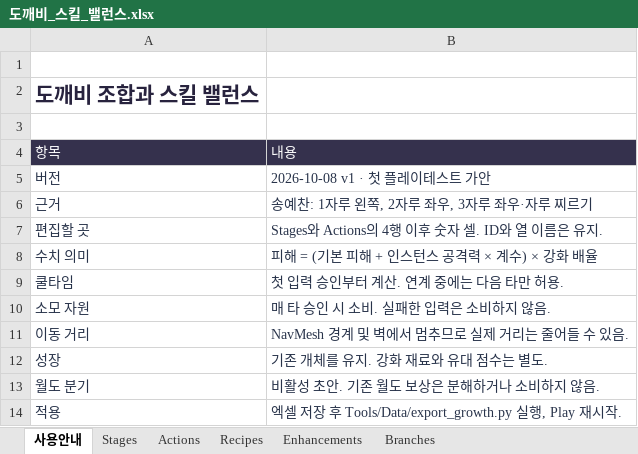
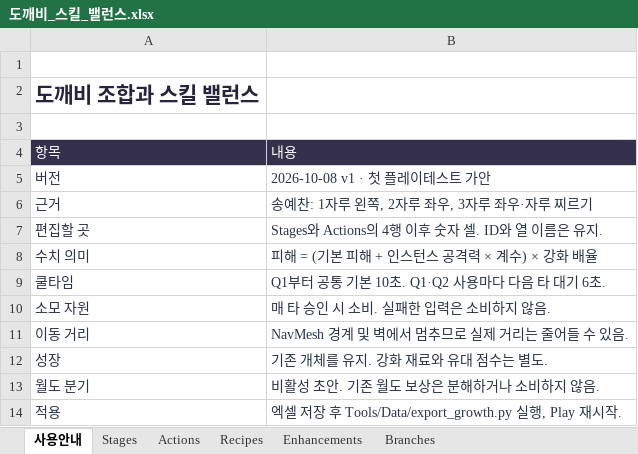
Before and after one commit to SongYeChan1024/Document_ERGOSQUARE-ARCHITECT, an Excel workbook: 01_게임_기획/05_밸런스/outputs/2026-10-08_도깨비_조합/도깨비_스킬_밸런스.xlsx, sheet 사용안내, drawn as a sheet; values as stored, in another font and other column widths than the file's, no borders; the diff names each change by its address in the sheet, - before the commit and + after, or states it on an @@ line.

```diff
--- a/01_게임_기획/05_밸런스/outputs/2026-10-08_도깨비_조합/도깨비_스킬_밸런스.xlsx (sheet 사용안내)
+++ b/01_게임_기획/05_밸런스/outputs/2026-10-08_도깨비_조합/도깨비_스킬_밸런스.xlsx (sheet 사용안내)
-B9: 첫 입력 승인부터 계산. 연계 중에는 다음 타만 허용.
+B9: Q1부터 공통 기본 10초. Q1·Q2 사용마다 다음 타 대기 6초.
```
Also changed, not shown: sheet Stages, 4 other files.
